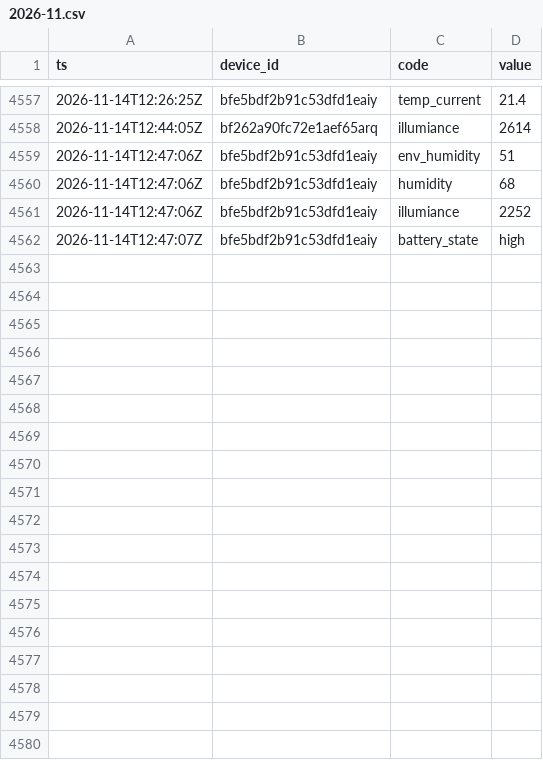
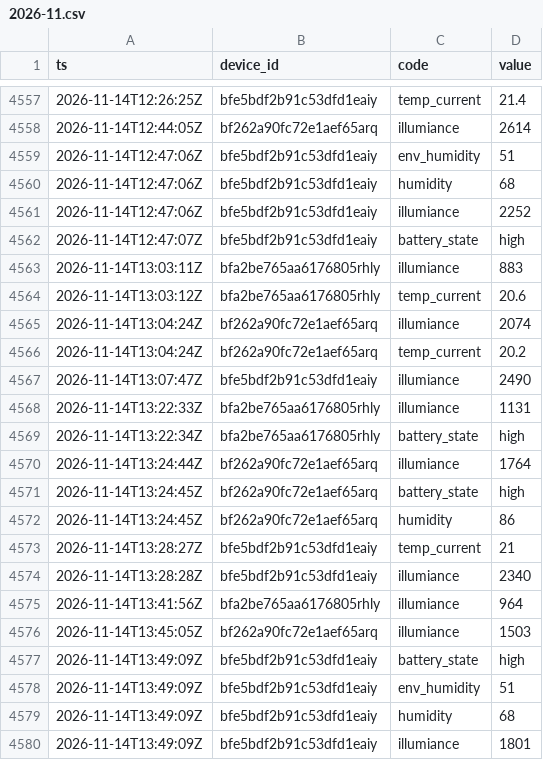
Before and after one commit to Bronek31/Smart-Home, a CSV file: data/rosliny/2026-11.csv, drawn as a sheet; only a part is shown, gaps mark what is left out.

```diff
--- a/data/rosliny/2026-11.csv
+++ b/data/rosliny/2026-11.csv
@@ -4562 +4562,19 @@ ts,device_id,code,value
 2026-11-14T12:47:07Z,bfe5bdf2b91c53dfd1eaiy,battery_state,high
+2026-11-14T13:03:11Z,bfa2be765aa6176805rhly,illumiance,883
+2026-11-14T13:03:12Z,bfa2be765aa6176805rhly,temp_current,20.6
+2026-11-14T13:04:24Z,bf262a90fc72e1aef65arq,illumiance,2074
+2026-11-14T13:04:24Z,bf262a90fc72e1aef65arq,temp_current,20.2
+2026-11-14T13:07:47Z,bfe5bdf2b91c53dfd1eaiy,illumiance,2490
+2026-11-14T13:22:33Z,bfa2be765aa6176805rhly,illumiance,1131
+2026-11-14T13:22:34Z,bfa2be765aa6176805rhly,battery_state,high
+2026-11-14T13:24:44Z,bf262a90fc72e1aef65arq,illumiance,1764
+2026-11-14T13:24:45Z,bf262a90fc72e1aef65arq,battery_state,high
+2026-11-14T13:24:45Z,bf262a90fc72e1aef65arq,humidity,86
+2026-11-14T13:28:27Z,bfe5bdf2b91c53dfd1eaiy,temp_current,21
+2026-11-14T13:28:28Z,bfe5bdf2b91c53dfd1eaiy,illumiance,2340
+2026-11-14T13:41:56Z,bfa2be765aa6176805rhly,illumiance,964
+2026-11-14T13:45:05Z,bf262a90fc72e1aef65arq,illumiance,1503
+2026-11-14T13:49:09Z,bfe5bdf2b91c53dfd1eaiy,battery_state,high
+2026-11-14T13:49:09Z,bfe5bdf2b91c53dfd1eaiy,env_humidity,51
+2026-11-14T13:49:09Z,bfe5bdf2b91c53dfd1eaiy,humidity,68
+2026-11-14T13:49:09Z,bfe5bdf2b91c53dfd1eaiy,illumiance,1801
```
Also changed, not shown: data/2026-11.csv, data/dzienne.csv, 4 other files.
